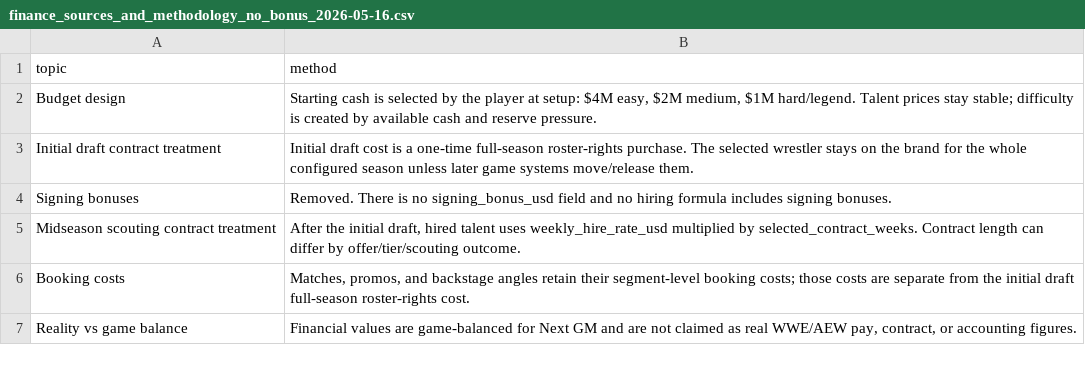
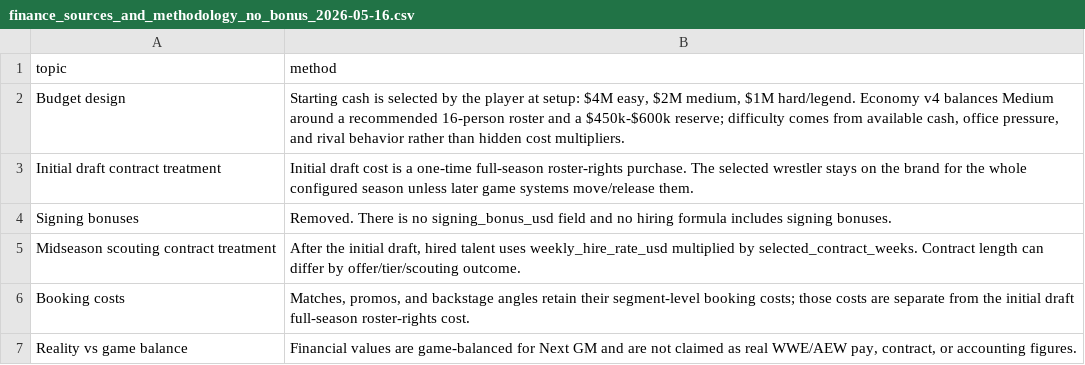
Before and after one commit to vbgmmode/Next-GM-V2, a CSV file: data/finance/finance_sources_and_methodology_no_bonus_2026-05-16.csv, drawn as a sheet.

```diff
--- a/data/finance/finance_sources_and_methodology_no_bonus_2026-05-16.csv
+++ b/data/finance/finance_sources_and_methodology_no_bonus_2026-05-16.csv
@@ -1,3 +1,3 @@
 topic,method
-Budget design,"Starting cash is selected by the player at setup: $4M easy, $2M medium, $1M hard/legend. Talent prices stay stable; difficulty is created by available cash and reserve pressure."
+Budget design,"Starting cash is selected by the player at setup: $4M easy, $2M medium, $1M hard/legend. Economy v4 balances Medium around a recommended 16-person roster and a $450k-$600k reserve; difficulty comes from available cash, office pressure, and rival behavior rather than hidden cost multipliers."
 Initial draft contract treatment,Initial draft cost is a one-time full-season roster-rights purchase. The selected wrestler stays on the brand for the whole configured season unless later game systems move/release them.
```
Also changed, not shown: data/finance/expense_stream_catalog_no_bonus_2026-05-16.csv, data/finance/finance_model_summary_by_role_no_bonus_2026-05-16.csv, 51 other files.
